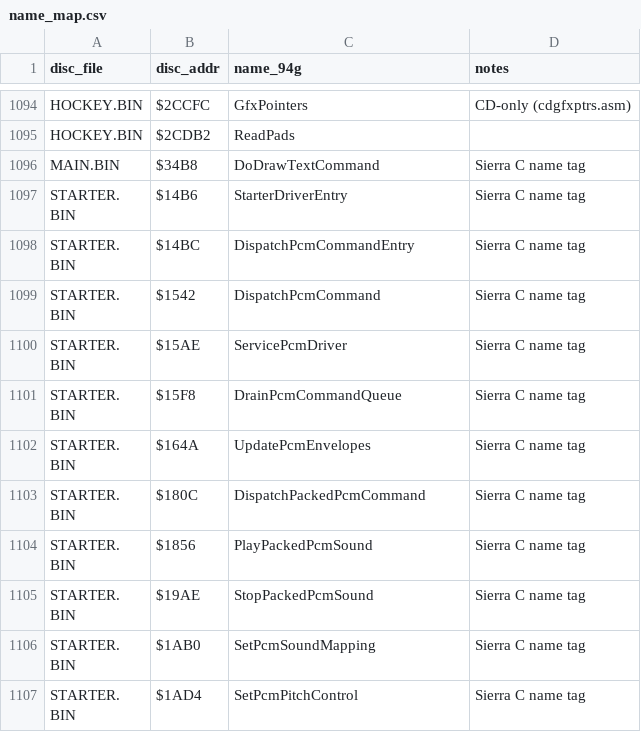
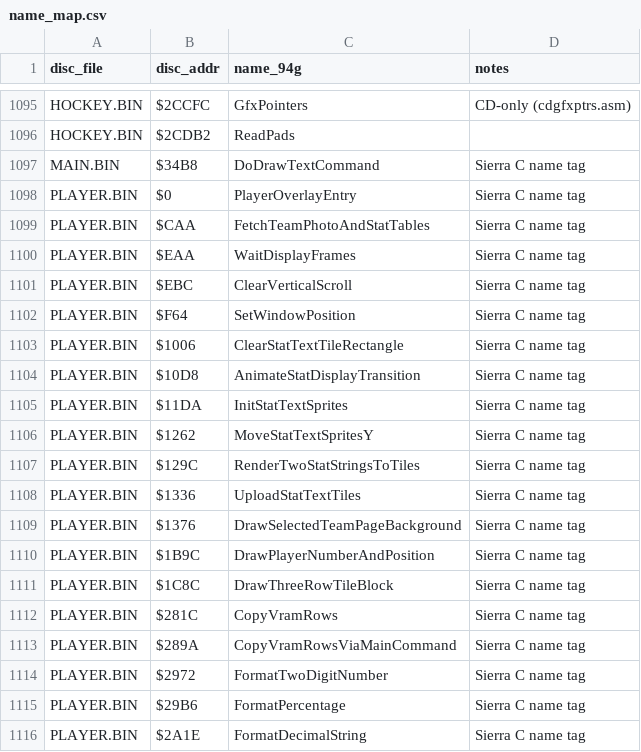
Before and after one commit to Mhopkinsinc/NHL94Genesis, a CSV file: docs/segacd-handoff/name_map.csv, drawn as a sheet; only a part is shown, gaps mark what is left out; the shorter side is filled out with more unchanged rows; the diff covers the shown part only; the diff names each change by its address in the sheet, - before the commit and + after, or states it on an @@ line.

```diff
--- a/docs/segacd-handoff/name_map.csv
+++ b/docs/segacd-handoff/name_map.csv
+row 1098: PLAYER.BIN | $0 | PlayerOverlayEntry | Sierra C name tag
+row 1099: PLAYER.BIN | $CAA | FetchTeamPhotoAndStatTables | Sierra C name tag
+row 1100: PLAYER.BIN | $EAA | WaitDisplayFrames | Sierra C name tag
+row 1101: PLAYER.BIN | $EBC | ClearVerticalScroll | Sierra C name tag
+row 1102: PLAYER.BIN | $F64 | SetWindowPosition | Sierra C name tag
+row 1103: PLAYER.BIN | $1006 | ClearStatTextTileRectangle | Sierra C name tag
+row 1104: PLAYER.BIN | $10D8 | AnimateStatDisplayTransition | Sierra C name tag
+row 1105: PLAYER.BIN | $11DA | InitStatTextSprites | Sierra C name tag
+row 1106: PLAYER.BIN | $1262 | MoveStatTextSpritesY | Sierra C name tag
+row 1107: PLAYER.BIN | $129C | RenderTwoStatStringsToTiles | Sierra C name tag
+row 1108: PLAYER.BIN | $1336 | UploadStatTextTiles | Sierra C name tag
+row 1109: PLAYER.BIN | $1376 | DrawSelectedTeamPageBackground | Sierra C name tag
+row 1110: PLAYER.BIN | $1B9C | DrawPlayerNumberAndPosition | Sierra C name tag
+row 1111: PLAYER.BIN | $1C8C | DrawThreeRowTileBlock | Sierra C name tag
+row 1112: PLAYER.BIN | $281C | CopyVramRows | Sierra C name tag
+row 1113: PLAYER.BIN | $289A | CopyVramRowsViaMainCommand | Sierra C name tag
+row 1114: PLAYER.BIN | $2972 | FormatTwoDigitNumber | Sierra C name tag
+row 1115: PLAYER.BIN | $29B6 | FormatPercentage | Sierra C name tag
+row 1116: PLAYER.BIN | $2A1E | FormatDecimalString | Sierra C name tag
```
Also changed, not shown: 28 added rows elsewhere in this file, 8 other files.
